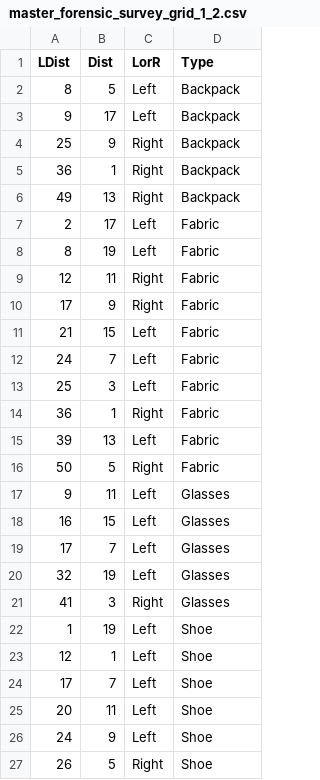
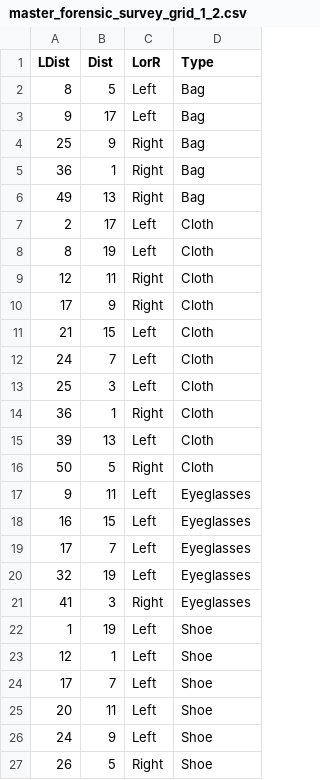
Before and after one commit to SurveyPlanningAllocCostingAndEval/forensic-survey-data, a CSV file: master/master_forensic_survey_grid_1_2.csv, drawn as a sheet; only a part is shown.

```diff
--- a/master/master_forensic_survey_grid_1_2.csv
+++ b/master/master_forensic_survey_grid_1_2.csv
@@ -1,22 +1,22 @@
 LDist,Dist,LorR,Type
-8,5,Left,Backpack
-9,17,Left,Backpack
-25,9,Right,Backpack
-36,1,Right,Backpack
-49,13,Right,Backpack
-2,17,Left,Fabric
-8,19,Left,Fabric
-12,11,Right,Fabric
-17,9,Right,Fabric
-21,15,Left,Fabric
-24,7,Left,Fabric
-25,3,Left,Fabric
-36,1,Right,Fabric
-39,13,Left,Fabric
-50,5,Right,Fabric
-9,11,Left,Glasses
-16,15,Left,Glasses
-17,7,Left,Glasses
-32,19,Left,Glasses
-41,3,Right,Glasses
+8,5,Left,Bag
+9,17,Left,Bag
+25,9,Right,Bag
+36,1,Right,Bag
+49,13,Right,Bag
+2,17,Left,Cloth
+8,19,Left,Cloth
+12,11,Right,Cloth
+17,9,Right,Cloth
+21,15,Left,Cloth
+24,7,Left,Cloth
+25,3,Left,Cloth
+36,1,Right,Cloth
+39,13,Left,Cloth
+50,5,Right,Cloth
+9,11,Left,Eyeglasses
+16,15,Left,Eyeglasses
+17,7,Left,Eyeglasses
+32,19,Left,Eyeglasses
+41,3,Right,Eyeglasses
 1,19,Left,Shoe
```
Also changed, not shown: master/master_forensic_survey_grid_3_4.csv.
